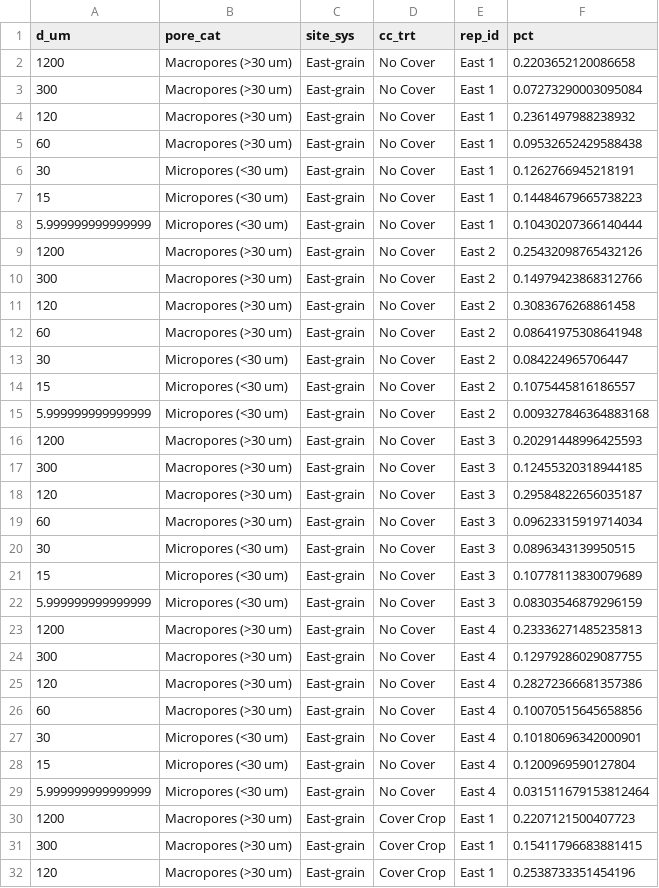
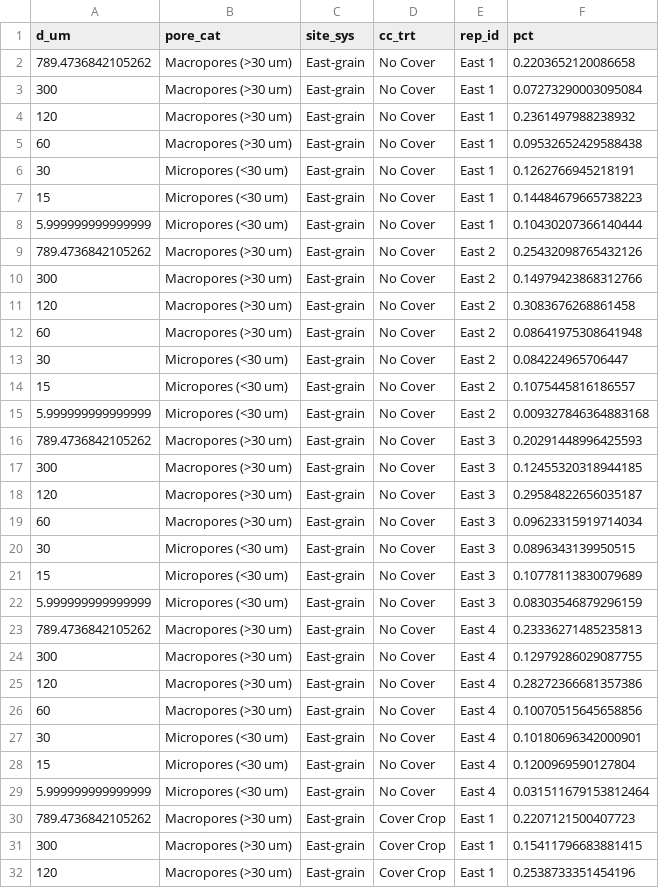
Before and after one commit to vanichols/ghproj_sare18, a CSV file: 01_fit-models/dat_poresizes.csv, drawn as a sheet; only a part is shown; the diff covers the shown part only.

```diff
--- a/01_fit-models/dat_poresizes.csv
+++ b/01_fit-models/dat_poresizes.csv
@@ -1,3 +1,3 @@
 d_um,pore_cat,site_sys,cc_trt,rep_id,pct
-1200,Macropores (>30 um),East-grain,No Cover,East 1,0.2203652120086658
+789.4736842105262,Macropores (>30 um),East-grain,No Cover,East 1,0.2203652120086658
 300,Macropores (>30 um),East-grain,No Cover,East 1,0.07273290003095084
@@ -8,3 +8,3 @@ d_um,pore_cat,site_sys,cc_trt,rep_id,pct
 5.999999999999999,Micropores (<30 um),East-grain,No Cover,East 1,0.10430207366140444
-1200,Macropores (>30 um),East-grain,No Cover,East 2,0.25432098765432126
+789.4736842105262,Macropores (>30 um),East-grain,No Cover,East 2,0.25432098765432126
 300,Macropores (>30 um),East-grain,No Cover,East 2,0.14979423868312766
@@ -15,3 +15,3 @@ d_um,pore_cat,site_sys,cc_trt,rep_id,pct
 5.999999999999999,Micropores (<30 um),East-grain,No Cover,East 2,0.009327846364883168
-1200,Macropores (>30 um),East-grain,No Cover,East 3,0.20291448996425593
+789.4736842105262,Macropores (>30 um),East-grain,No Cover,East 3,0.20291448996425593
 300,Macropores (>30 um),East-grain,No Cover,East 3,0.12455320318944185
@@ -22,3 +22,3 @@ d_um,pore_cat,site_sys,cc_trt,rep_id,pct
 5.999999999999999,Micropores (<30 um),East-grain,No Cover,East 3,0.08303546879296159
-1200,Macropores (>30 um),East-grain,No Cover,East 4,0.23336271485235813
+789.4736842105262,Macropores (>30 um),East-grain,No Cover,East 4,0.23336271485235813
 300,Macropores (>30 um),East-grain,No Cover,East 4,0.12979286029087755
@@ -29,3 +29,3 @@ d_um,pore_cat,site_sys,cc_trt,rep_id,pct
 5.999999999999999,Micropores (<30 um),East-grain,No Cover,East 4,0.031511679153812464
-1200,Macropores (>30 um),East-grain,Cover Crop,East 1,0.2207121500407723
+789.4736842105262,Macropores (>30 um),East-grain,Cover Crop,East 1,0.2207121500407723
 300,Macropores (>30 um),East-grain,Cover Crop,East 1,0.15411796683881415
```
Also changed, not shown: 31 edited cells elsewhere in this file, 01_fit-models/dat_gard-parms-eu.csv, 01_fit-models/dat_gard-parms-trt.csv, 9 other files.
